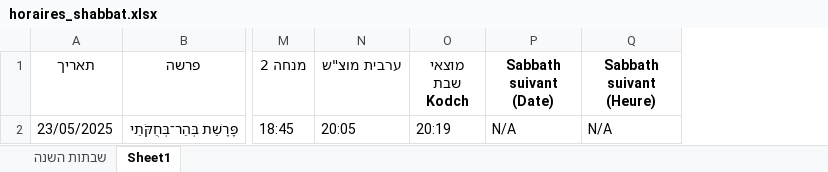
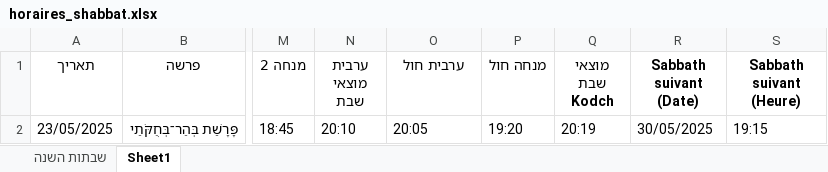
Before and after one commit to pilou73/horaires-shabbat, an Excel workbook: output/horaires_shabbat.xlsx, sheet Sheet1, drawn as a sheet; only a part is shown, gaps mark what is left out; values as stored, in another font and other column widths than the file's, no borders; addresses are those after the commit; the diff names each change by its address in the sheet, - before the commit and + after, or states it on an @@ line.

```diff
--- a/output/horaires_shabbat.xlsx (sheet Sheet1)
+++ b/output/horaires_shabbat.xlsx (sheet Sheet1)
+column N (ערבית מוצאי שבת), row 2: 20:10
+column P (מנחה חול), row 2: 19:20
-O1: ערבית מוצ"ש
+O1: ערבית חול
-R2 (Sabbath suivant (Date)): N/A
+R2 (Sabbath suivant (Date)): 30/05/2025
-S2 (Sabbath suivant (Heure)): N/A
+S2 (Sabbath suivant (Heure)): 19:15
```
Also changed, not shown: sheet שבתות השנה, 6 other files.
